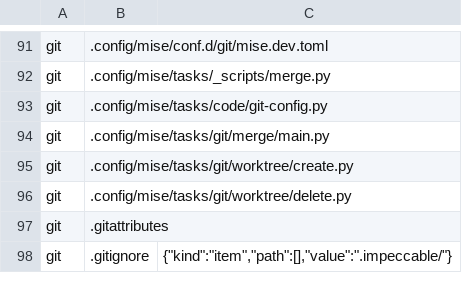
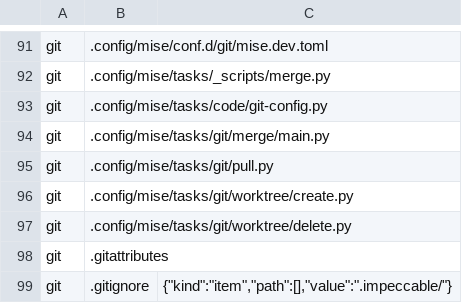
Before and after one commit to virajp/bootstrap, a TSV file: .config/bootstrap/repo-generated.tsv, drawn as a sheet; only a part is shown, gaps mark what is left out.

Commit message:
ops: sync bootstrap 79ff8f0

```diff
--- a/.config/bootstrap/repo-generated.tsv
+++ b/.config/bootstrap/repo-generated.tsv
@@ -94,2 +94,3 @@ git	.config/mise/tasks/code/git-config.py
 git	.config/mise/tasks/git/merge/main.py
+git	.config/mise/tasks/git/pull.py
 git	.config/mise/tasks/git/worktree/create.py
```
Also changed, not shown: 6 other files.
